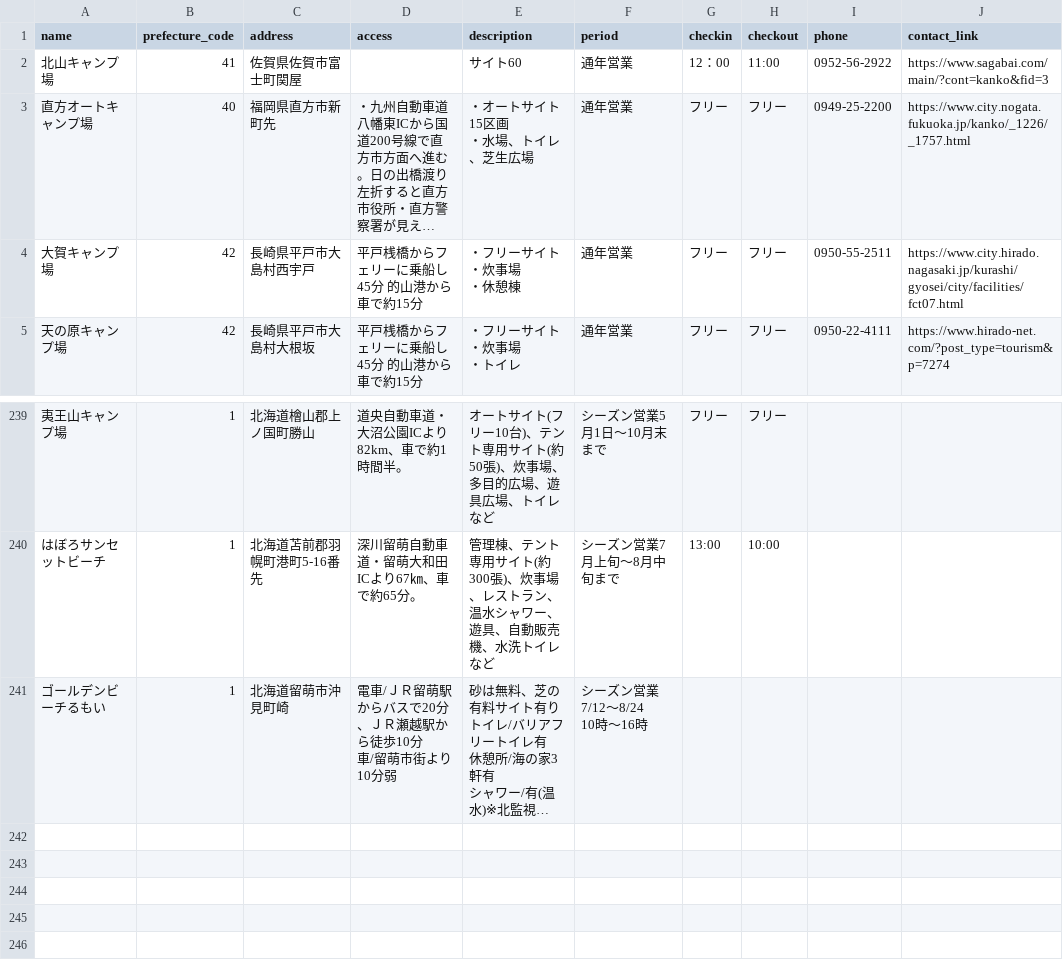
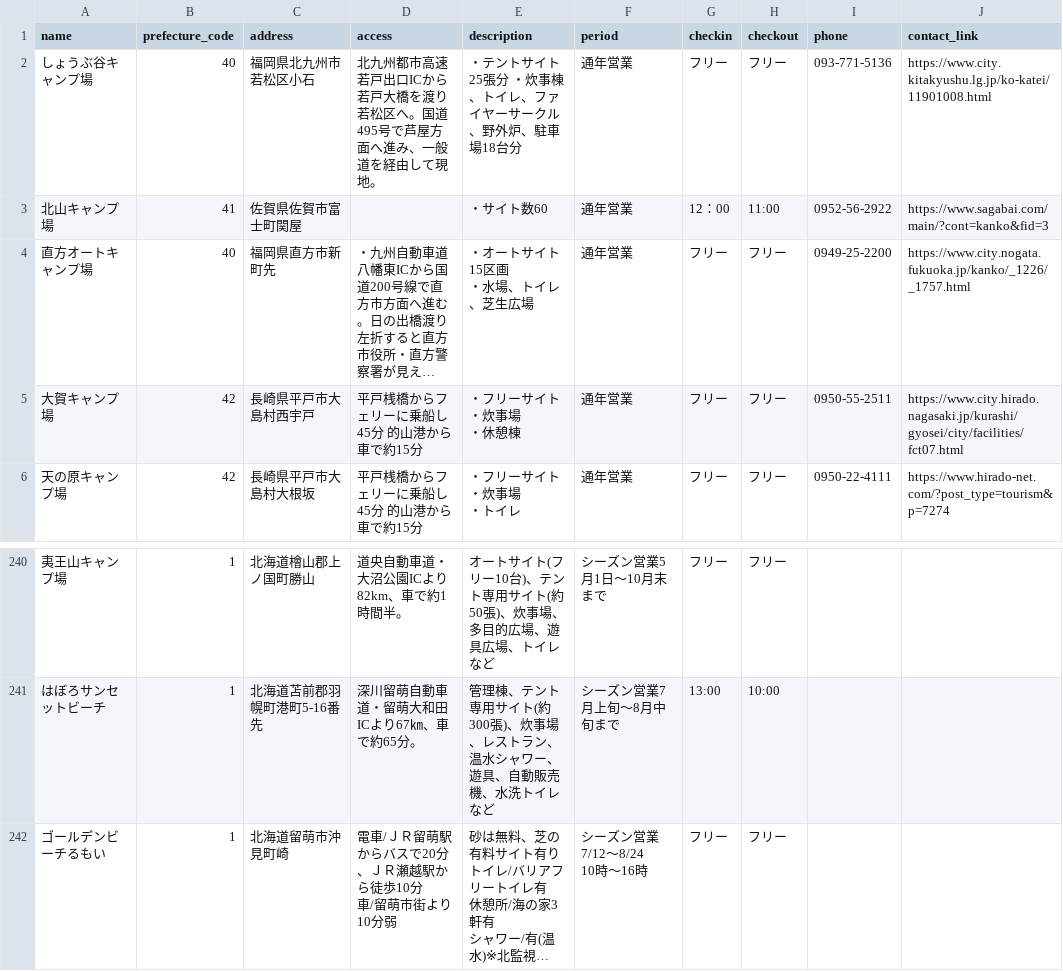
Before and after one commit to Shodai-Takehara/camp_hood, a CSV file: db/seeds/campsites_with_header.csv, drawn as a sheet; only a part is shown, gaps mark what is left out; long unchanged cells end in …; addresses are those after the commit; the diff names each change by its address in the sheet, - before the commit and + after, or states it on an @@ line.

```diff
--- a/db/seeds/campsites_with_header.csv
+++ b/db/seeds/campsites_with_header.csv
+row 2: しょうぶ谷キャンプ場 | 40 | 福岡県北九州市若松区小石 | 北九州都市高速若戸出口ICから若戸大橋を渡り若松区へ。国道495号で芦屋方面へ進み、一般道を経由して現地。 | ・テントサイト 25張分 ・炊事棟、トイレ、ファイヤーサークル、野外炉、駐車場18台分 | 通年営業 | フリー | フリー | 093-771-5136 | https://www.city.kitakyushu.lg.jp/ko-katei/11901008.html
-E3 (description): サイト60
+E3 (description): ・サイト数60
-G242 (checkin): (empty)
+G242 (checkin): フリー
-H242 (checkout): (empty)
+H242 (checkout): フリー
```
Also changed, not shown: 12 other files.
